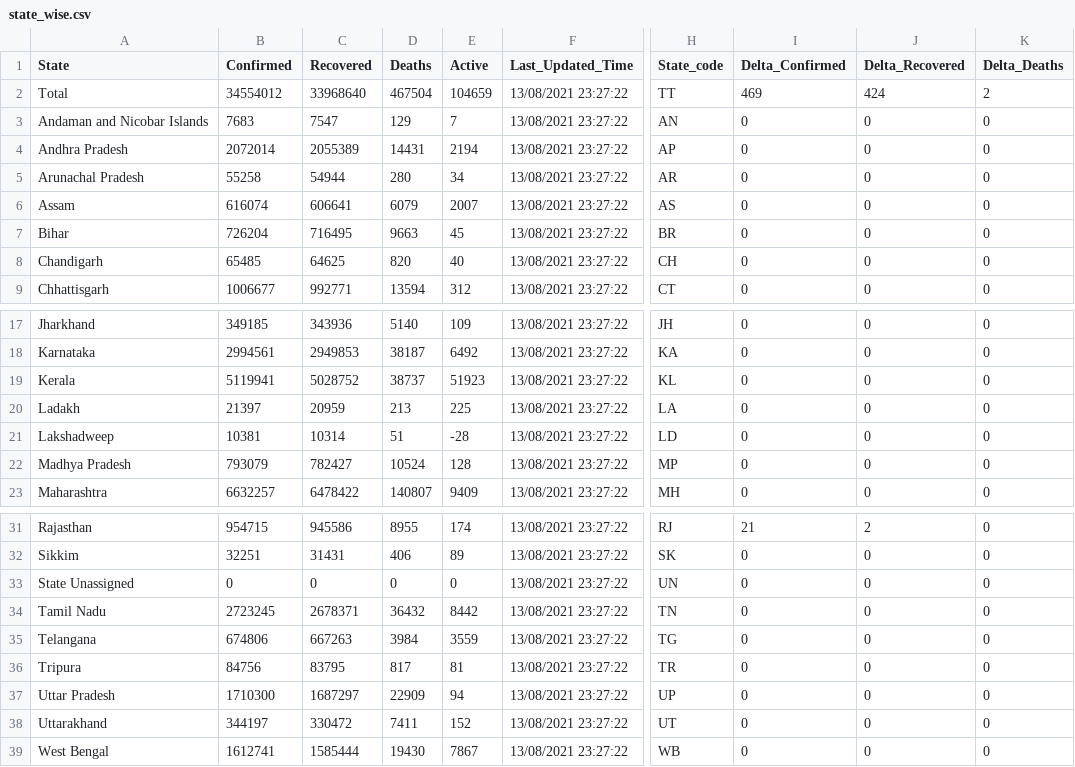
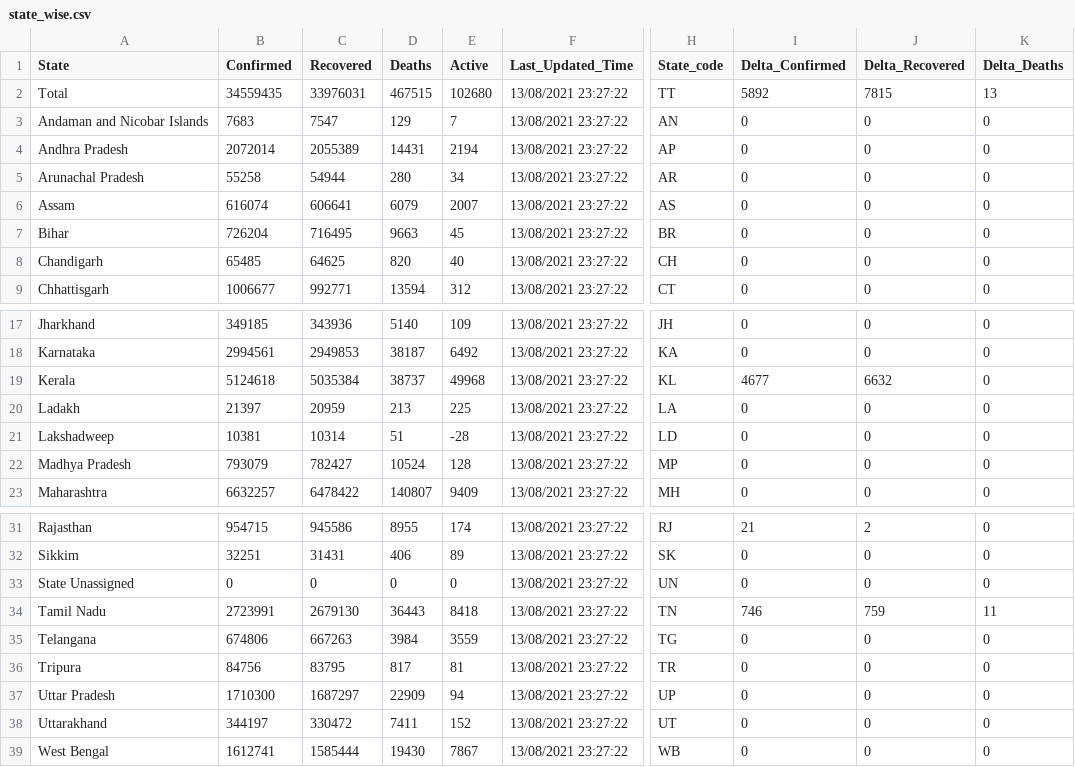
Before and after one commit to keshavashiya/covid19bharat_data, a CSV file: csv/latest/state_wise.csv, drawn as a sheet; only a part is shown, gaps mark what is left out; the diff names each change by its address in the sheet, - before the commit and + after, or states it on an @@ line.

```diff
--- a/csv/latest/state_wise.csv
+++ b/csv/latest/state_wise.csv
-B2 (Confirmed): 34554012
+B2 (Confirmed): 34559435
-C2 (Recovered): 33968640
+C2 (Recovered): 33976031
-D2 (Deaths): 467504
+D2 (Deaths): 467515
-E2 (Active): 104659
+E2 (Active): 102680
-I2 (Delta_Confirmed): 469
+I2 (Delta_Confirmed): 5892
-J2 (Delta_Recovered): 424
+J2 (Delta_Recovered): 7815
-K2 (Delta_Deaths): 2
+K2 (Delta_Deaths): 13
-B19 (Confirmed): 5119941
+B19 (Confirmed): 5124618
-C19 (Recovered): 5028752
+C19 (Recovered): 5035384
-E19 (Active): 51923
+E19 (Active): 49968
-I19 (Delta_Confirmed): 0
+I19 (Delta_Confirmed): 4677
-J19 (Delta_Recovered): 0
+J19 (Delta_Recovered): 6632
-B34 (Confirmed): 2723245
+B34 (Confirmed): 2723991
-C34 (Recovered): 2678371
+C34 (Recovered): 2679130
-D34 (Deaths): 36432
+D34 (Deaths): 36443
-E34 (Active): 8442
+E34 (Active): 8418
-I34 (Delta_Confirmed): 0
+I34 (Delta_Confirmed): 746
-J34 (Delta_Recovered): 0
+J34 (Delta_Recovered): 759
-K34 (Delta_Deaths): 0
+K34 (Delta_Deaths): 11
```
Also changed, not shown: csv/latest/district_wise.csv, csv/latest/state_wise_daily.csv, 14 other files.
